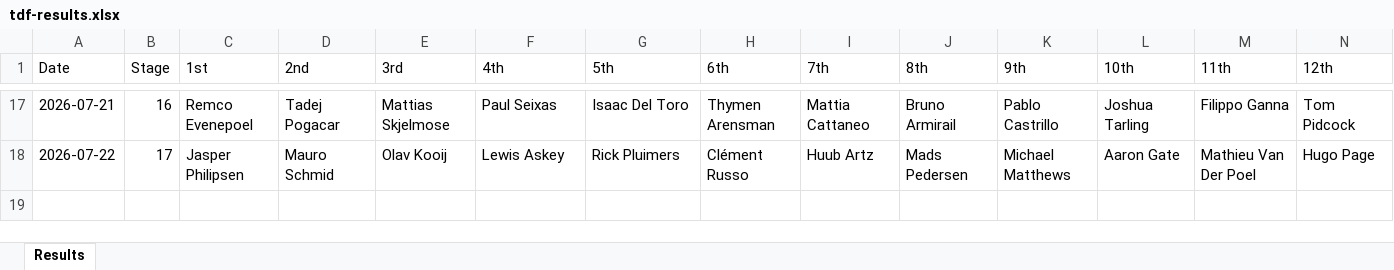
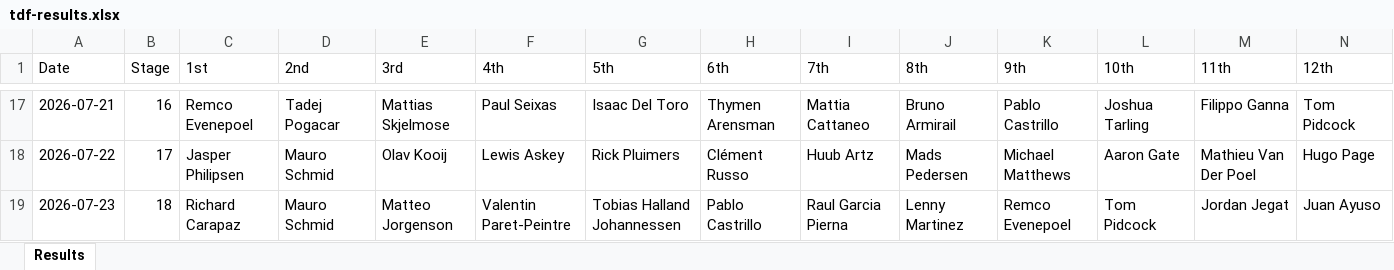
Before and after one commit to danpsh/2026-Fantasy-Cycling, an Excel workbook: tdf-results.xlsx, sheet Results, drawn as a sheet; only a part is shown, gaps mark what is left out; values as stored, in another font and other column widths than the file's, no borders; rows hold the shown columns only; the diff names each change by its address in the sheet, - before the commit and + after, or states it on an @@ line.

```diff
--- a/tdf-results.xlsx (sheet Results)
+++ b/tdf-results.xlsx (sheet Results)
+row 19: 2026-07-23 | 18 | Richard Carapaz | Mauro Schmid | Matteo Jorgenson | Valentin Paret-Peintre | Tobias Halland Johannessen | Pablo Castrillo | Raul Garcia Pierna | Lenny Martinez | Remco Evenepoel | Tom Pidcock | Jordan Jegat | Juan Ayuso
```
Also changed, not shown: annual-results.xlsx.
